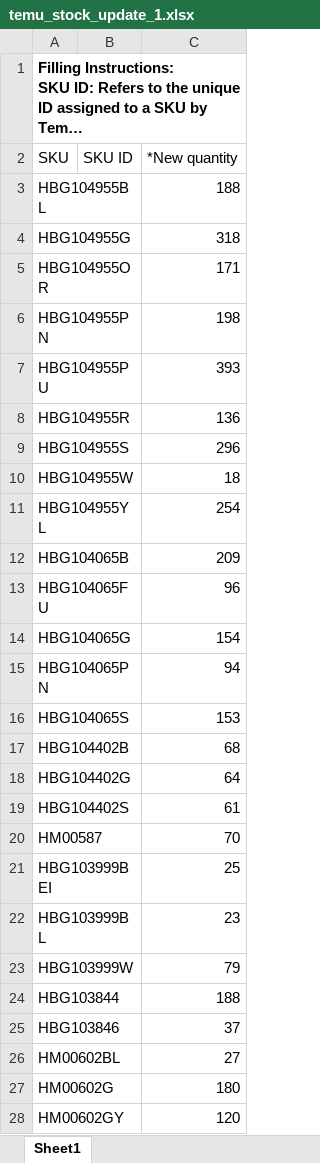
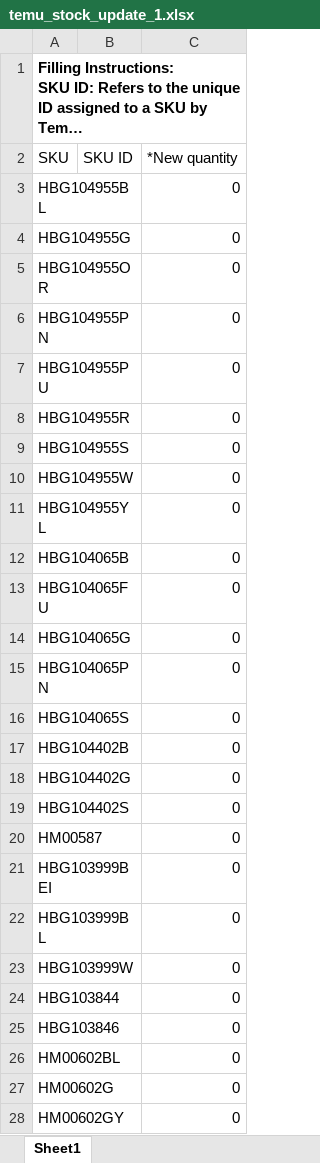
Before and after one commit to bwang008/NimaTemu, an Excel workbook: output/temu_stock_update_1.xlsx, sheet Sheet1, drawn as a sheet; only a part is shown; long unchanged cells end in …; values as stored, in another font and other column widths than the file's, no borders; the diff covers the shown part only; the diff names each change by its address in the sheet, - before the commit and + after, or states it on an @@ line.

```diff
--- a/output/temu_stock_update_1.xlsx (sheet Sheet1)
+++ b/output/temu_stock_update_1.xlsx (sheet Sheet1)
-C3 (*New quantity): 188
+C3 (*New quantity): 0
-C4 (*New quantity): 318
+C4 (*New quantity): 0
-C5 (*New quantity): 171
+C5 (*New quantity): 0
-C6 (*New quantity): 198
+C6 (*New quantity): 0
-C7 (*New quantity): 393
+C7 (*New quantity): 0
-C8 (*New quantity): 136
+C8 (*New quantity): 0
-C9 (*New quantity): 296
+C9 (*New quantity): 0
-C10 (*New quantity): 18
+C10 (*New quantity): 0
-C11 (*New quantity): 254
+C11 (*New quantity): 0
-C12 (*New quantity): 209
+C12 (*New quantity): 0
-C13 (*New quantity): 96
+C13 (*New quantity): 0
-C14 (*New quantity): 154
+C14 (*New quantity): 0
-C15 (*New quantity): 94
+C15 (*New quantity): 0
-C16 (*New quantity): 153
+C16 (*New quantity): 0
-C17 (*New quantity): 68
+C17 (*New quantity): 0
-C18 (*New quantity): 64
+C18 (*New quantity): 0
-C19 (*New quantity): 61
+C19 (*New quantity): 0
-C20 (*New quantity): 70
+C20 (*New quantity): 0
-C21 (*New quantity): 25
+C21 (*New quantity): 0
-C22 (*New quantity): 23
+C22 (*New quantity): 0
-C23 (*New quantity): 79
+C23 (*New quantity): 0
-C24 (*New quantity): 188
+C24 (*New quantity): 0
-C25 (*New quantity): 37
+C25 (*New quantity): 0
-C26 (*New quantity): 27
+C26 (*New quantity): 0
-C27 (*New quantity): 180
+C27 (*New quantity): 0
-C28 (*New quantity): 120
+C28 (*New quantity): 0
```
Also changed, not shown: 949 edited cells elsewhere in this sheet, output/temu_price_update_4.xlsx, output/temu_stock_update_2.xlsx, 35 other files.
